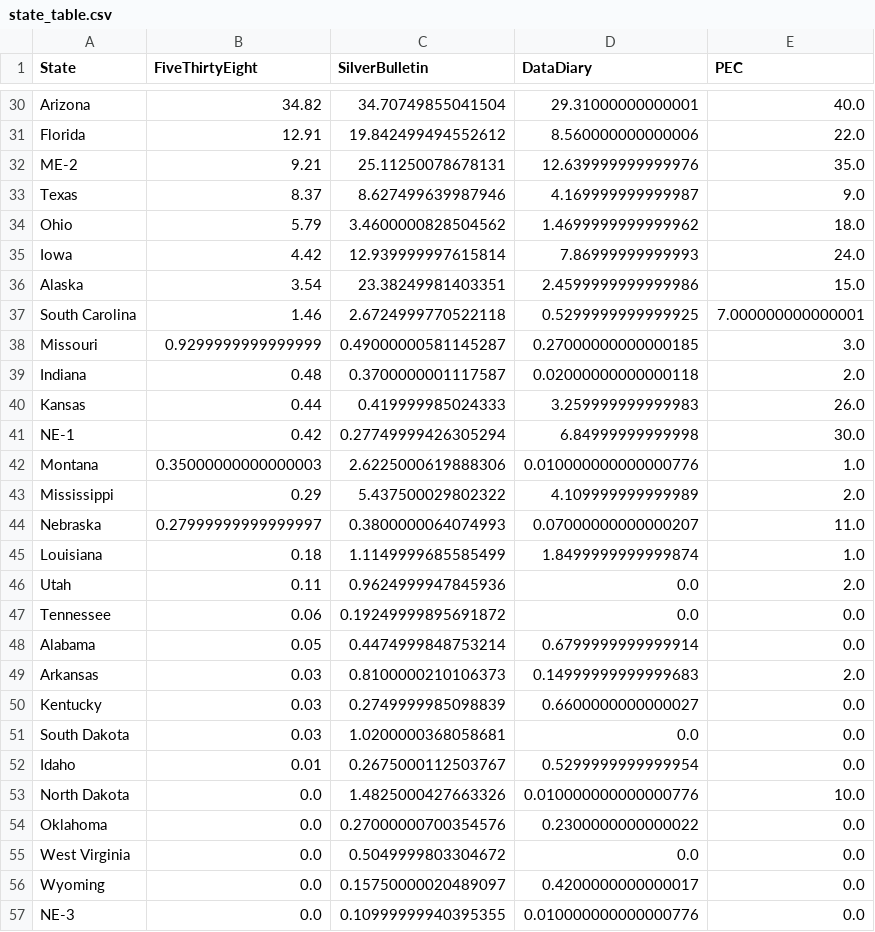
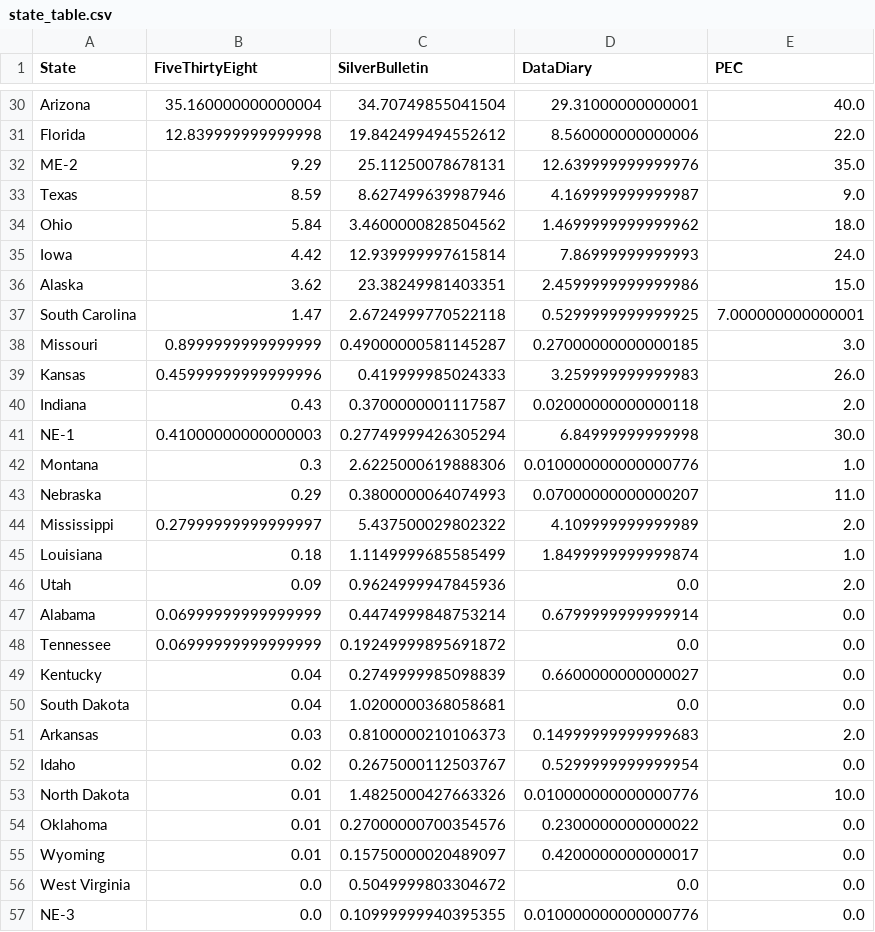
Before and after one commit to PaulMainwood/Election2024, a CSV file: state_table.csv, drawn as a sheet; only a part is shown, gaps mark what is left out; removed rows and columns are numbered as before the commit, all else as after; the diff covers the shown part only; the diff names each change by its address in the sheet, - before the commit and + after, or states it on an @@ line.

```diff
--- a/state_table.csv
+++ b/state_table.csv
-B30 (FiveThirtyEight): 34.82
+B30 (FiveThirtyEight): 35.160000000000004
-B31 (FiveThirtyEight): 12.91
+B31 (FiveThirtyEight): 12.839999999999998
-B32 (FiveThirtyEight): 9.21
+B32 (FiveThirtyEight): 9.29
-B33 (FiveThirtyEight): 8.37
+B33 (FiveThirtyEight): 8.59
-B34 (FiveThirtyEight): 5.79
+B34 (FiveThirtyEight): 5.84
-B36 (FiveThirtyEight): 3.54
+B36 (FiveThirtyEight): 3.62
-B37 (FiveThirtyEight): 1.46
+B37 (FiveThirtyEight): 1.47
-B38 (FiveThirtyEight): 0.9299999999999999
+B38 (FiveThirtyEight): 0.8999999999999999
-row 39: Indiana | 0.48 | 0.3700000001117587 | 0.02000000000000118 | 2.0
-B39 (FiveThirtyEight): 0.44
+B39 (FiveThirtyEight): 0.45999999999999996
+row 40: Indiana | 0.43 | 0.3700000001117587 | 0.02000000000000118 | 2.0
-B41 (FiveThirtyEight): 0.42
+B41 (FiveThirtyEight): 0.41000000000000003
-B42 (FiveThirtyEight): 0.35000000000000003
+B42 (FiveThirtyEight): 0.3
-row 43: Mississippi | 0.29 | 5.437500029802322 | 4.109999999999989 | 2.0
-B43 (FiveThirtyEight): 0.27999999999999997
+B43 (FiveThirtyEight): 0.29
+row 44: Mississippi | 0.27999999999999997 | 5.437500029802322 | 4.109999999999989 | 2.0
-B46 (FiveThirtyEight): 0.11
+B46 (FiveThirtyEight): 0.09
-row 47: Tennessee | 0.06 | 0.19249999895691872 | 0.0 | 0.0
-B47 (FiveThirtyEight): 0.05
+B47 (FiveThirtyEight): 0.06999999999999999
+row 48: Tennessee | 0.06999999999999999 | 0.19249999895691872 | 0.0 | 0.0
+row 49: Kentucky | 0.04 | 0.2749999985098839 | 0.6600000000000027 | 0.0
+row 50: South Dakota | 0.04 | 1.0200000368058681 | 0.0 | 0.0
-row 50: Kentucky | 0.03 | 0.2749999985098839 | 0.6600000000000027 | 0.0
-row 51: South Dakota | 0.03 | 1.0200000368058681 | 0.0 | 0.0
-B52 (FiveThirtyEight): 0.01
+B52 (FiveThirtyEight): 0.02
-B53:B54 (FiveThirtyEight): 0.0
+B53:B54 (FiveThirtyEight): 0.01
+row 55: Wyoming | 0.01 | 0.15750000020489097 | 0.4200000000000017 | 0.0
-row 56: Wyoming | 0.0 | 0.15750000020489097 | 0.4200000000000017 | 0.0
```
Also changed, not shown: 3 added rows, 3 removed rows and 22 edited cells elsewhere in this file, aggregated_data.csv, aggregated_data_wide.csv.
